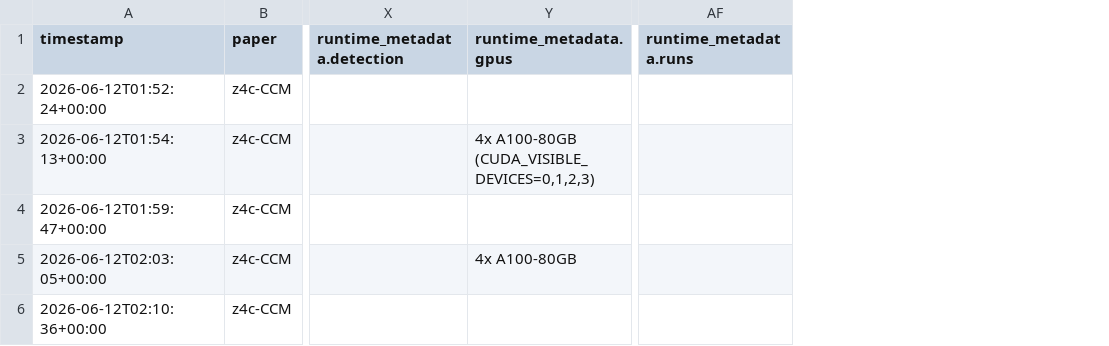
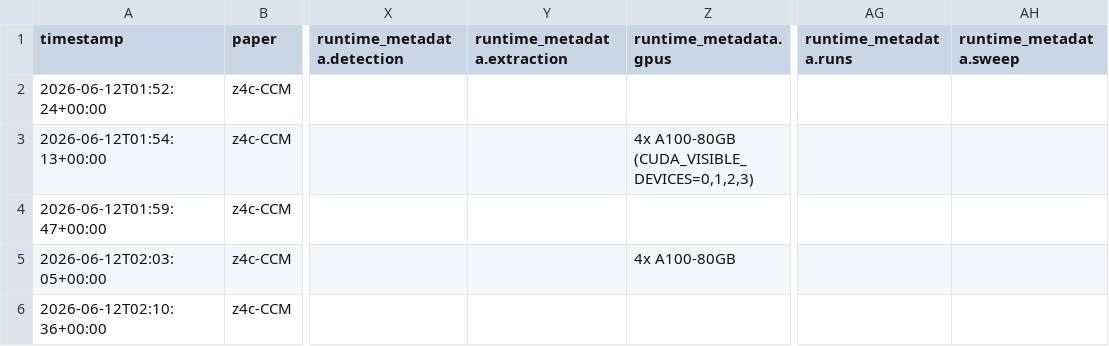
Before and after one commit to FoAKTEE/z4c-CMM, a CSV file: error-database/paper_z4c-CCM/summary.csv, drawn as a sheet; only a part is shown, gaps mark what is left out; the diff covers the shown part only; the diff names each change by its address in the sheet, - before the commit and + after, or states it on an @@ line.

Commit message:
iter 36 [O-N14-1 spectral scheme]: sweep machine-exact, extraction chain solved; spectral-evolution BC is the last gap
bondisolver_cheb.jl: Chebyshev-Gauss-Lobatto collocation; the pole
equations (Q, U, W) as global dense solves — the scri rows enforce
regularity automatically where (1-y) = 0; integrals by the spectral
antiderivative (D-solve, valid now that regularized integrands are smooth
to scri). Results: the hierarchy sweep is MACHINE-EXACT on exact slices
(absolute errors ~1e-20 — the ringed Teukolsky fields are low-degree
polynomials in y) and the worldtube psi0 extraction reaches rel 2.7e-8 at
n = 33: the iter-35 conditioning requirement (~1e-11 field accuracy) is
met by the spectral representation — the extraction chain is fully
solved. Remaining gap isolated: RK4 + Dirichlet node-pinning on the
spectral grid is classically unstable (751 -> 1280), while the SAME
evolution on the FD grid was stable — the instability is specific to
pinning + spectral D. SAT stiffness numbers are now FAVORABLE on the CGL
grid (penalty rate ~10/u-unit within RK4 limits at du <= 0.1); iter 37
attempts spectral-SAT. Pkg.test green (cheb units exercised via the
adjudication script; R3 remains @test_broken).

```diff
--- a/error-database/paper_z4c-CCM/summary.csv
+++ b/error-database/paper_z4c-CCM/summary.csv
+column Y (runtime_metadata.extraction), empty
+column AH (runtime_metadata.sweep), empty
```
Also changed, not shown: 1 added row elsewhere in this file, 3 other files.
